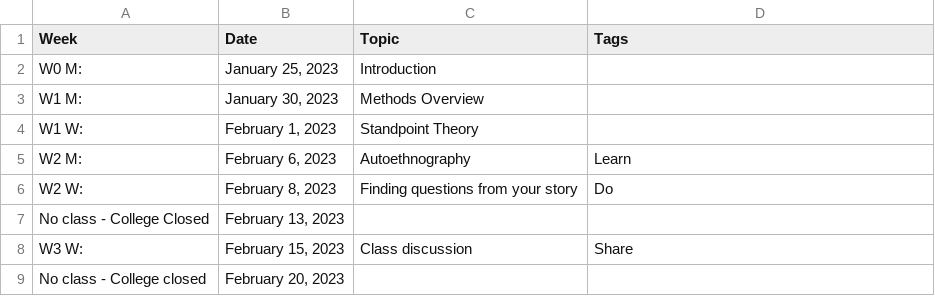
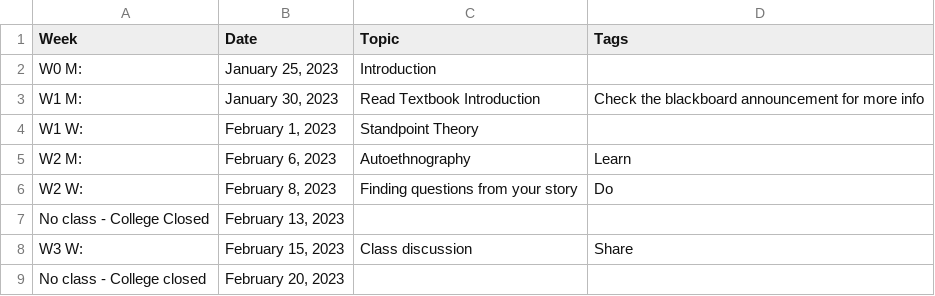
Before and after one commit to CrumpLab/peopleofnyc, a CSV file: schedule.csv, drawn as a sheet; only a part is shown.

```diff
--- a/schedule.csv
+++ b/schedule.csv
@@ -2,3 +2,3 @@
 W0 M:,"January 25, 2023",Introduction,
-W1  M:,"January 30, 2023",Methods Overview,
+W1  M:,"January 30, 2023",Read Textbook Introduction,Check the blackboard announcement for more info
 W1 W:,"February 1, 2023",Standpoint Theory,
```
Also changed, not shown: 18 other files.
